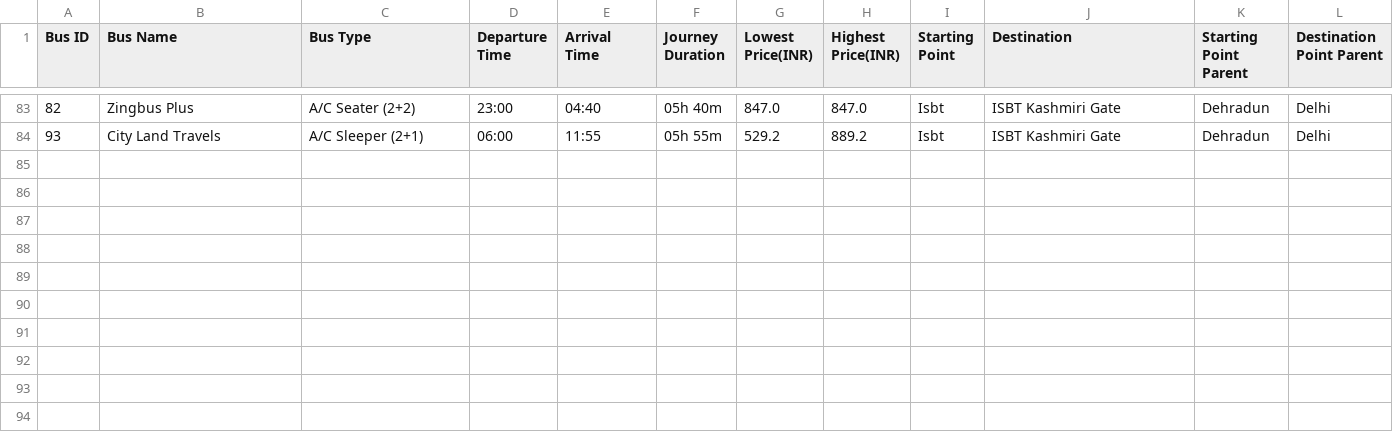
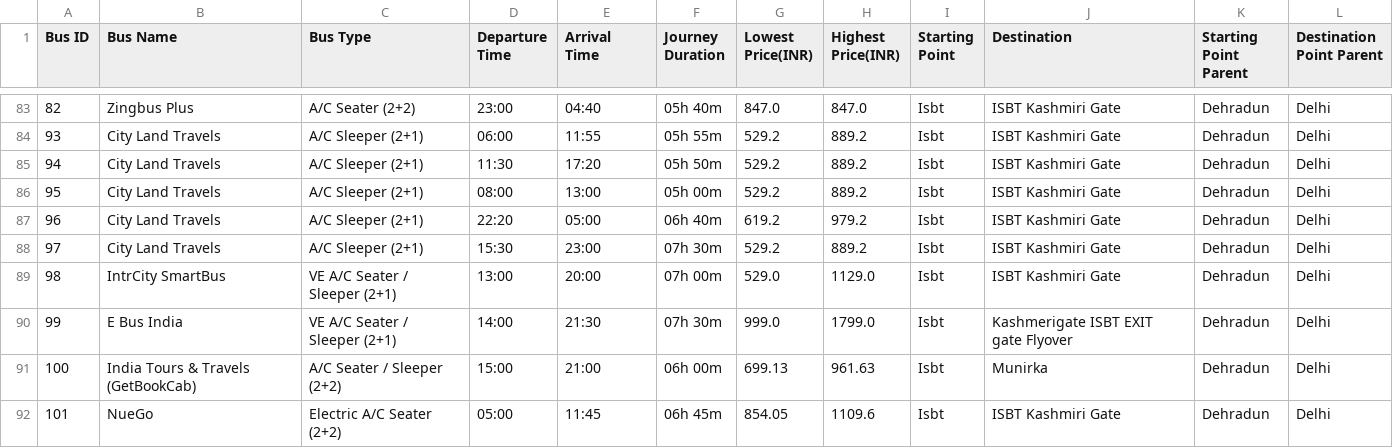
Before and after one commit to sreehariX/redbus_scrapping, a CSV file: Dehradun_to_Delhi.csv, drawn as a sheet; only a part is shown, gaps mark what is left out; the diff names each change by its address in the sheet, - before the commit and + after, or states it on an @@ line.

Commit message:
more data from vm1.0

```diff
--- a/Dehradun_to_Delhi.csv
+++ b/Dehradun_to_Delhi.csv
+row 85: 94 | City Land Travels | A/C Sleeper (2+1) | 11:30 | 17:20 | 05h 50m | 529.2 | 889.2 | Isbt | ISBT Kashmiri Gate | Dehradun | Delhi
+row 86: 95 | City Land Travels | A/C Sleeper (2+1) | 08:00 | 13:00 | 05h 00m | 529.2 | 889.2 | Isbt | ISBT Kashmiri Gate | Dehradun | Delhi
+row 87: 96 | City Land Travels | A/C Sleeper (2+1) | 22:20 | 05:00 | 06h 40m | 619.2 | 979.2 | Isbt | ISBT Kashmiri Gate | Dehradun | Delhi
+row 88: 97 | City Land Travels | A/C Sleeper (2+1) | 15:30 | 23:00 | 07h 30m | 529.2 | 889.2 | Isbt | ISBT Kashmiri Gate | Dehradun | Delhi
+row 89: 98 | IntrCity SmartBus | VE A/C Seater / Sleeper (2+1) | 13:00 | 20:00 | 07h 00m | 529.0 | 1129.0 | Isbt | ISBT Kashmiri Gate | Dehradun | Delhi
+row 90: 99 | E Bus India | VE A/C Seater / Sleeper (2+1) | 14:00 | 21:30 | 07h 30m | 999.0 | 1799.0 | Isbt | Kashmerigate ISBT EXIT gate Flyover | Dehradun | Delhi
+row 91: 100 | India Tours & Travels (GetBookCab) | A/C Seater / Sleeper (2+2) | 15:00 | 21:00 | 06h 00m | 699.13 | 961.63 | Isbt | Munirka | Dehradun | Delhi
+row 92: 101 | NueGo | Electric A/C Seater (2+2) | 05:00 | 11:45 | 06h 45m | 854.05 | 1109.6 | Isbt | ISBT Kashmiri Gate | Dehradun | Delhi
```
Also changed, not shown: Delhi_to_Agra.csv, Delhi_to_Dehradun.csv.
